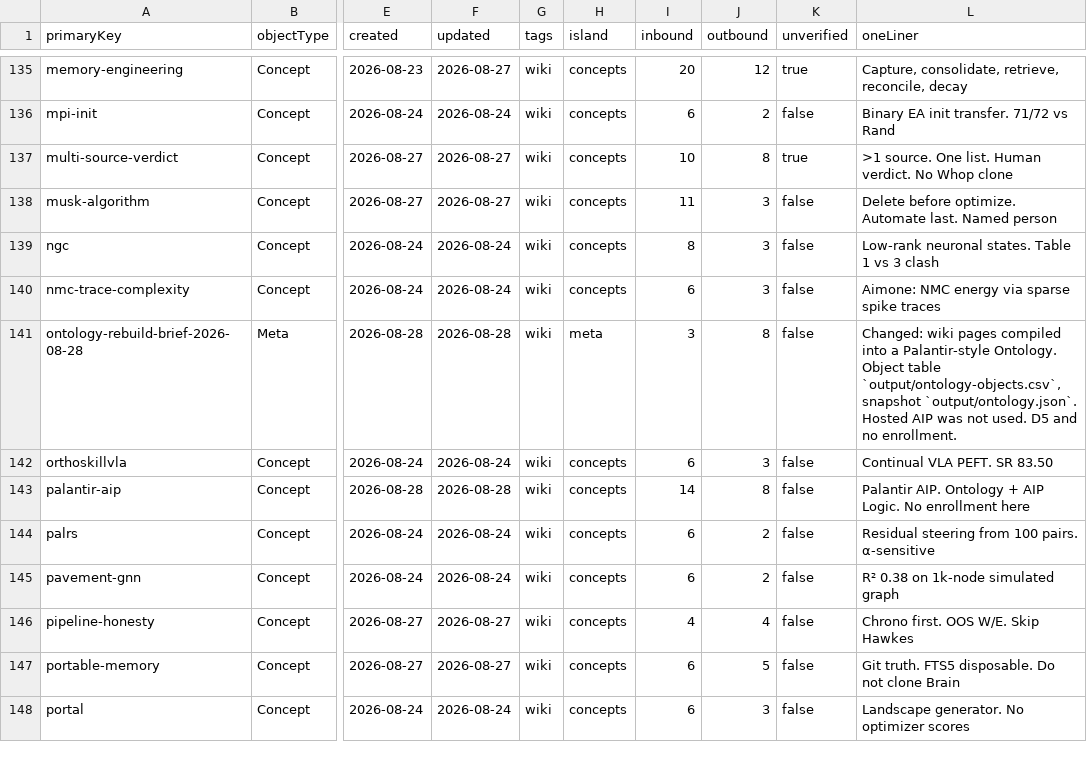
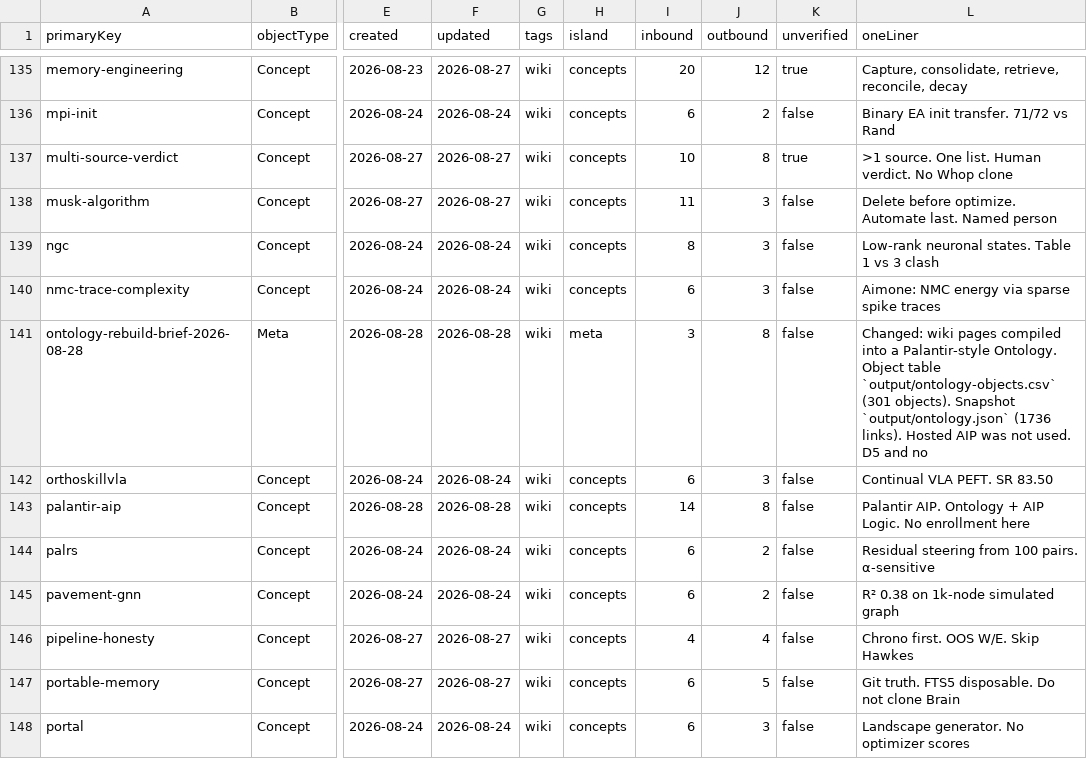
Before and after one commit to elan7192/second-brain, a CSV file: output/ontology-objects.csv, drawn as a sheet; only a part is shown, gaps mark what is left out; the diff names each change by its address in the sheet, - before the commit and + after, or states it on an @@ line.

```diff
--- a/output/ontology-objects.csv
+++ b/output/ontology-objects.csv
-L141 (oneLiner): …Object table `output/ontology-objects.csv`, snapshot `output/ontology.json`. Hosted AIP was not used. D5 and no enrollment.
+L141 (oneLiner): …Object table `output/ontology-objects.csv` (301 objects). Snapshot `output/ontology.json` (1736 links). Hosted AIP was not used. D5 and no
```
Also changed, not shown: 3 other files.
